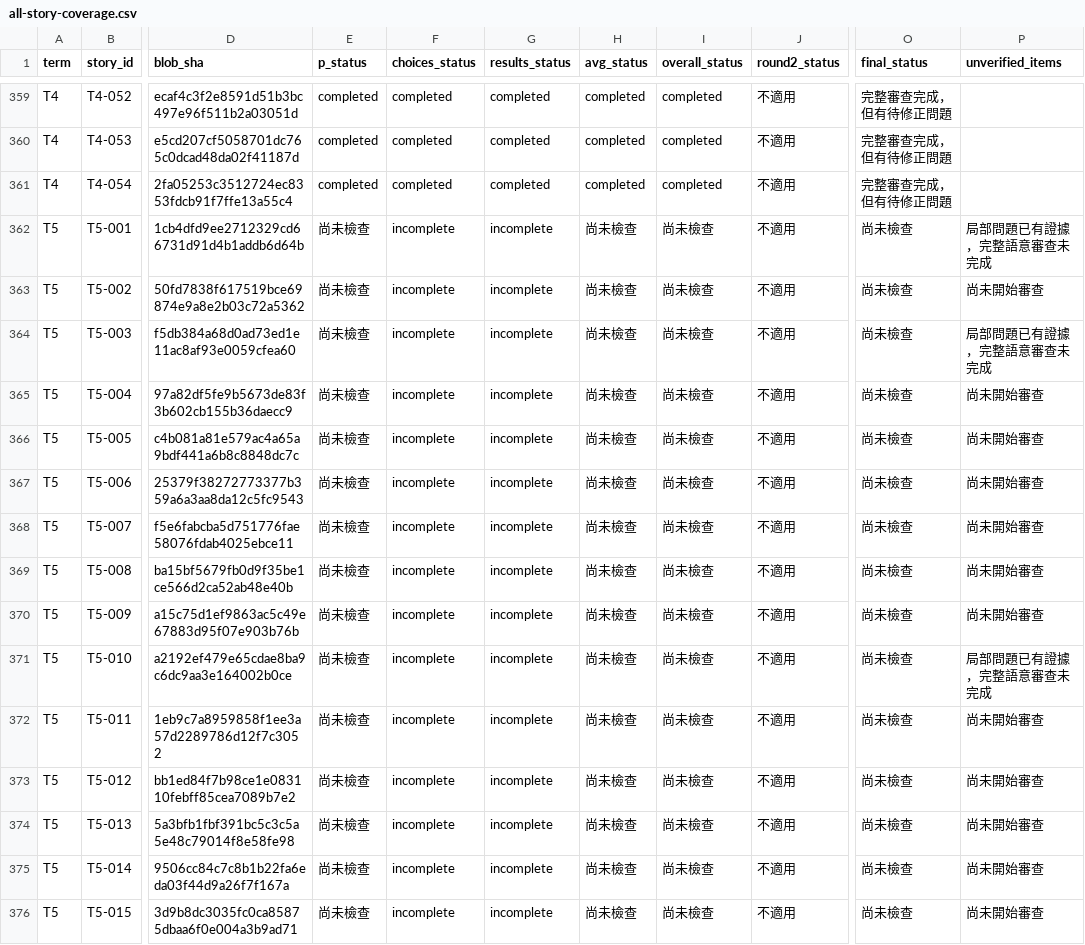
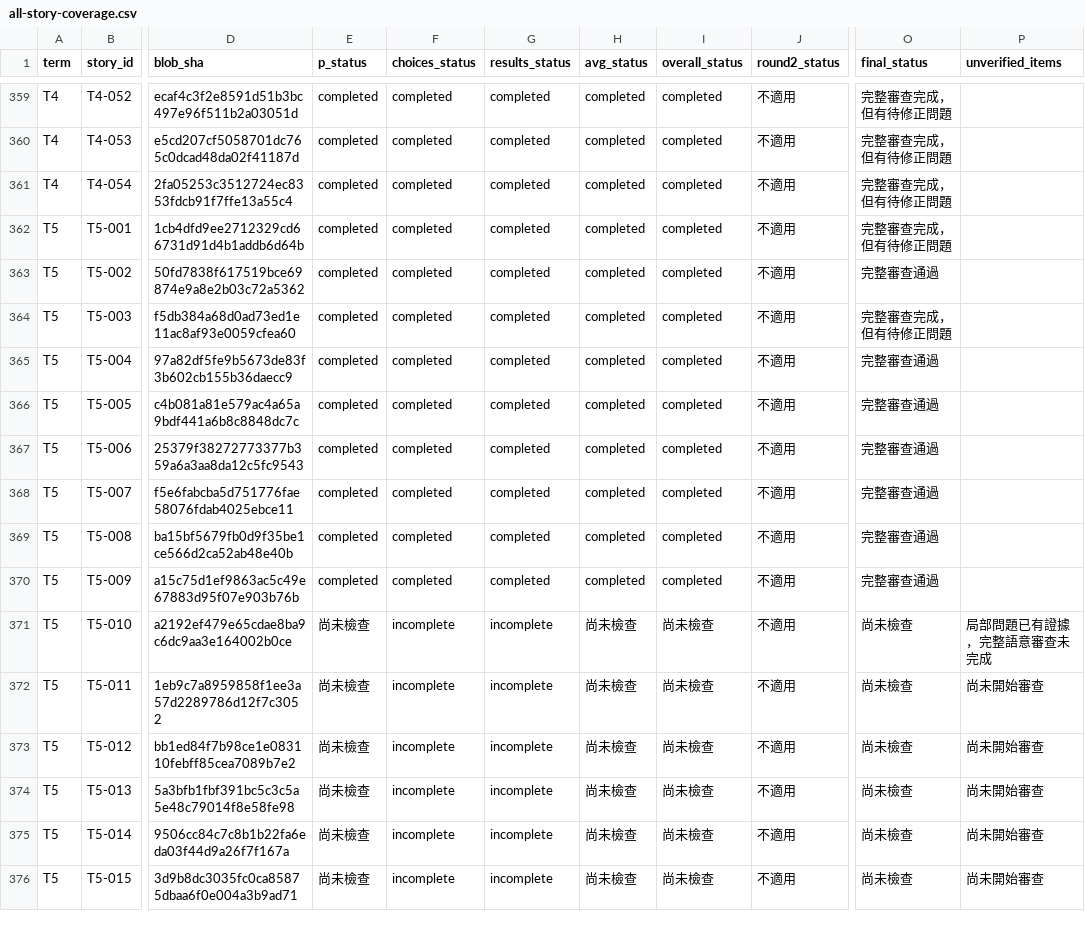
Before and after one commit to franksky1207/teacher-hell, a CSV file: reviews/stage5-story-audit/all-story-coverage.csv, drawn as a sheet; only a part is shown, gaps mark what is left out; the diff names each change by its address in the sheet, - before the commit and + after, or states it on an @@ line.

Commit message:
docs(audit): complete semantic review T5-001 to 009

```diff
--- a/reviews/stage5-story-audit/all-story-coverage.csv
+++ b/reviews/stage5-story-audit/all-story-coverage.csv
-E362:E370 (p_status): 尚未檢查
+E362:E370 (p_status): completed
-F362:F370 (choices_status): incomplete
+F362:F370 (choices_status): completed
-G362:G370 (results_status): incomplete
+G362:G370 (results_status): completed
-H362:H370 (avg_status): 尚未檢查
+H362:H370 (avg_status): completed
-I362:I370 (overall_status): 尚未檢查
+I362:I370 (overall_status): completed
-O362 (final_status): 尚未檢查
+O362 (final_status): 完整審查完成，但有待修正問題
-P362 (unverified_items): 局部問題已有證據，完整語意審查未完成
+P362 (unverified_items): (empty)
-O363 (final_status): 尚未檢查
+O363 (final_status): 完整審查通過
-P363 (unverified_items): 尚未開始審查
+P363 (unverified_items): (empty)
-O364 (final_status): 尚未檢查
+O364 (final_status): 完整審查完成，但有待修正問題
-P364 (unverified_items): 局部問題已有證據，完整語意審查未完成
+P364 (unverified_items): (empty)
-O365:O370 (final_status): 尚未檢查
+O365:O370 (final_status): 完整審查通過
-P365:P370 (unverified_items): 尚未開始審查
+P365:P370 (unverified_items): (empty)
```
Also changed, not shown: 5 other files.
